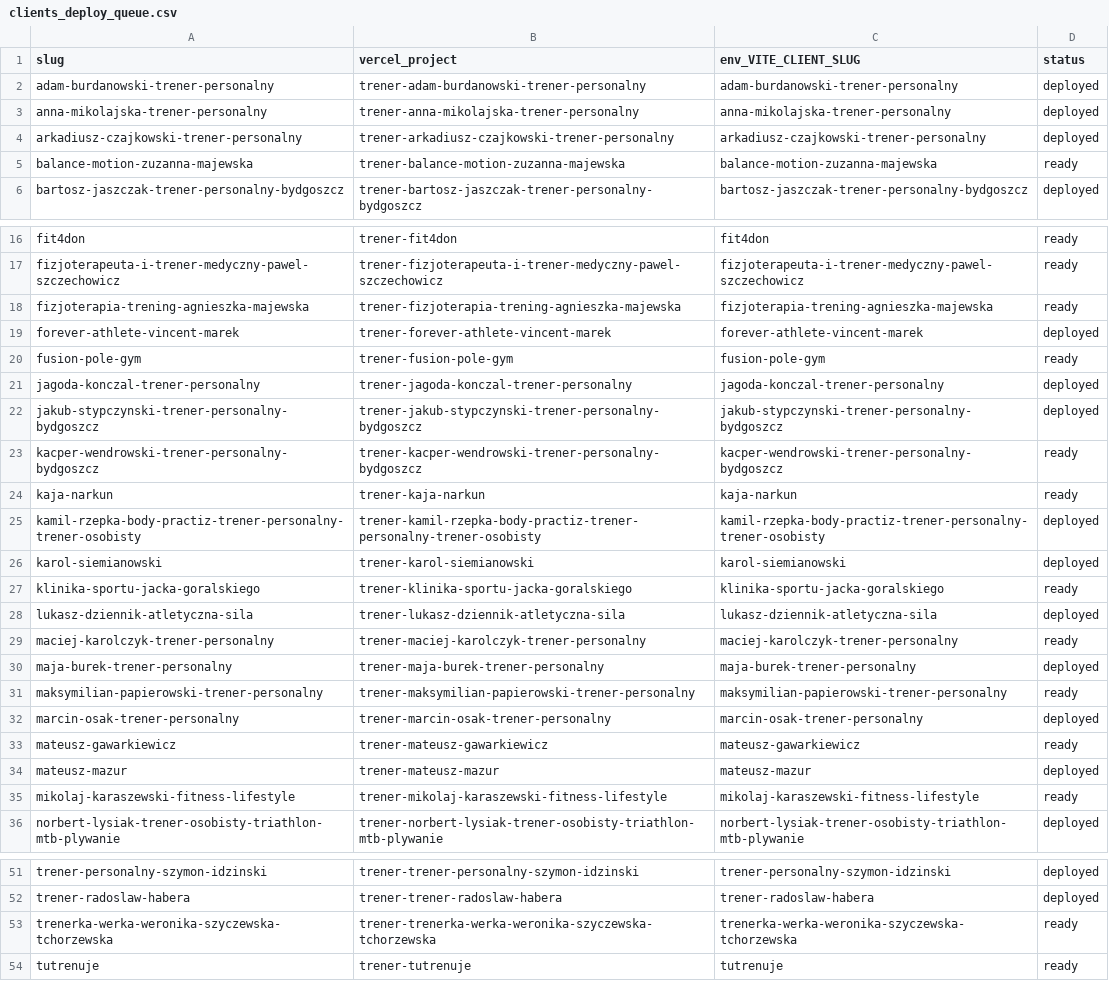
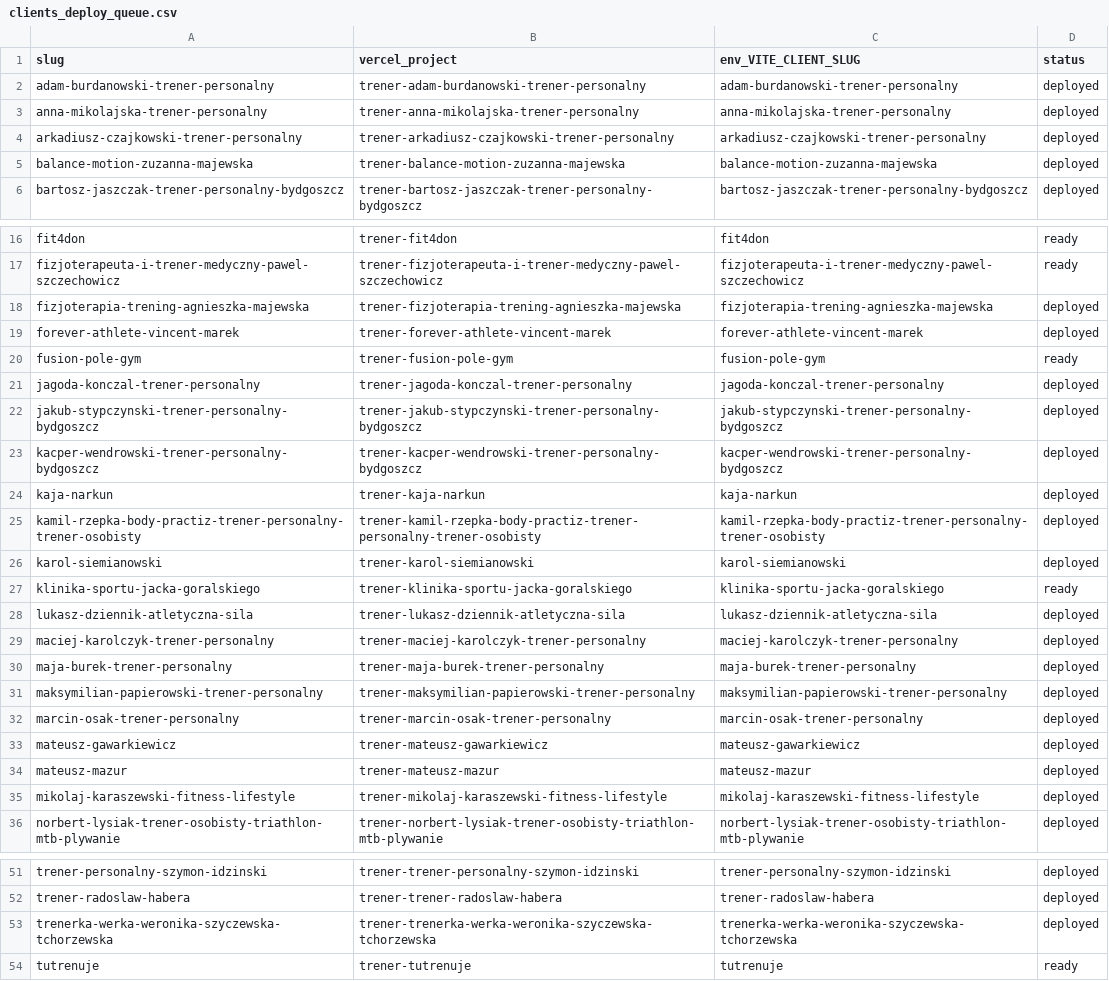
Before and after one commit to NoLukex/Strona-trenerzy, a CSV file: clients_deploy_queue.csv, drawn as a sheet; only a part is shown, gaps mark what is left out.

Commit message:
chore: deploy wave4 and tighten strict name filtering

```diff
--- a/clients_deploy_queue.csv
+++ b/clients_deploy_queue.csv
@@ -4,3 +4,3 @@ anna-mikolajska-trener-personalny,trener-anna-mikolajska-trener-personalny,anna-
 arkadiusz-czajkowski-trener-personalny,trener-arkadiusz-czajkowski-trener-personalny,arkadiusz-czajkowski-trener-personalny,deployed
-balance-motion-zuzanna-majewska,trener-balance-motion-zuzanna-majewska,balance-motion-zuzanna-majewska,ready
+balance-motion-zuzanna-majewska,trener-balance-motion-zuzanna-majewska,balance-motion-zuzanna-majewska,deployed
 bartosz-jaszczak-trener-personalny-bydgoszcz,trener-bartosz-jaszczak-trener-personalny-bydgoszcz,bartosz-jaszczak-trener-personalny-bydgoszcz,deployed
@@ -17,3 +17,3 @@ fit4don,trener-fit4don,fit4don,ready
 fizjoterapeuta-i-trener-medyczny-pawel-szczechowicz,trener-fizjoterapeuta-i-trener-medyczny-pawel-szczechowicz,fizjoterapeuta-i-trener-medyczny-pawel-szczechowicz,ready
-fizjoterapia-trening-agnieszka-majewska,trener-fizjoterapia-trening-agnieszka-majewska,fizjoterapia-trening-agnieszka-majewska,ready
+fizjoterapia-trening-agnieszka-majewska,trener-fizjoterapia-trening-agnieszka-majewska,fizjoterapia-trening-agnieszka-majewska,deployed
 forever-athlete-vincent-marek,trener-forever-athlete-vincent-marek,forever-athlete-vincent-marek,deployed
@@ -22,4 +22,4 @@ jagoda-konczal-trener-personalny,trener-jagoda-konczal-trener-personalny,jagoda-
 jakub-stypczynski-trener-personalny-bydgoszcz,trener-jakub-stypczynski-trener-personalny-bydgoszcz,jakub-stypczynski-trener-personalny-bydgoszcz,deployed
-kacper-wendrowski-trener-personalny-bydgoszcz,trener-kacper-wendrowski-trener-personalny-bydgoszcz,kacper-wendrowski-trener-personalny-bydgoszcz,ready
-kaja-narkun,trener-kaja-narkun,kaja-narkun,ready
+kacper-wendrowski-trener-personalny-bydgoszcz,trener-kacper-wendrowski-trener-personalny-bydgoszcz,kacper-wendrowski-trener-personalny-bydgoszcz,deployed
+kaja-narkun,trener-kaja-narkun,kaja-narkun,deployed
 kamil-rzepka-body-practiz-trener-personalny-trener-osobisty,trener-kamil-rzepka-body-practiz-trener-personalny-trener-osobisty,kamil-rzepka-body-practiz-trener-personalny-trener-osobisty,deployed
@@ -28,9 +28,9 @@ klinika-sportu-jacka-goralskiego,trener-klinika-sportu-jacka-goralskiego,klinika
 lukasz-dziennik-atletyczna-sila,trener-lukasz-dziennik-atletyczna-sila,lukasz-dziennik-atletyczna-sila,deployed
-maciej-karolczyk-trener-personalny,trener-maciej-karolczyk-trener-personalny,maciej-karolczyk-trener-personalny,ready
+maciej-karolczyk-trener-personalny,trener-maciej-karolczyk-trener-personalny,maciej-karolczyk-trener-personalny,deployed
 maja-burek-trener-personalny,trener-maja-burek-trener-personalny,maja-burek-trener-personalny,deployed
-maksymilian-papierowski-trener-personalny,trener-maksymilian-papierowski-trener-personalny,maksymilian-papierowski-trener-personalny,ready
+maksymilian-papierowski-trener-personalny,trener-maksymilian-papierowski-trener-personalny,maksymilian-papierowski-trener-personalny,deployed
 marcin-osak-trener-personalny,trener-marcin-osak-trener-personalny,marcin-osak-trener-personalny,deployed
-mateusz-gawarkiewicz,trener-mateusz-gawarkiewicz,mateusz-gawarkiewicz,ready
+mateusz-gawarkiewicz,trener-mateusz-gawarkiewicz,mateusz-gawarkiewicz,deployed
 mateusz-mazur,trener-mateusz-mazur,mateusz-mazur,deployed
-mikolaj-karaszewski-fitness-lifestyle,trener-mikolaj-karaszewski-fitness-lifestyle,mikolaj-karaszewski-fitness-lifestyle,ready
+mikolaj-karaszewski-fitness-lifestyle,trener-mikolaj-karaszewski-fitness-lifestyle,mikolaj-karaszewski-fitness-lifestyle,deployed
 norbert-lysiak-trener-osobisty-triathlon-mtb-plywanie,trener-norbert-lysiak-trener-osobisty-triathlon-mtb-plywanie,norbert-lysiak-trener-osobisty-triathlon-mtb-plywanie,deployed
@@ -52,3 +52,3 @@ trener-personalny-szymon-idzinski,trener-trener-personalny-szymon-idzinski,trene
 trener-radoslaw-habera,trener-trener-radoslaw-habera,trener-radoslaw-habera,deployed
-trenerka-werka-weronika-szyczewska-tchorzewska,trener-trenerka-werka-weronika-szyczewska-tchorzewska,trenerka-werka-weronika-szyczewska-tchorzewska,ready
+trenerka-werka-weronika-szyczewska-tchorzewska,trener-trenerka-werka-weronika-szyczewska-tchorzewska,trenerka-werka-weronika-szyczewska-tchorzewska,deployed
 tutrenuje,trener-tutrenuje,tutrenuje,ready
```
Also changed, not shown: 6 other files.
